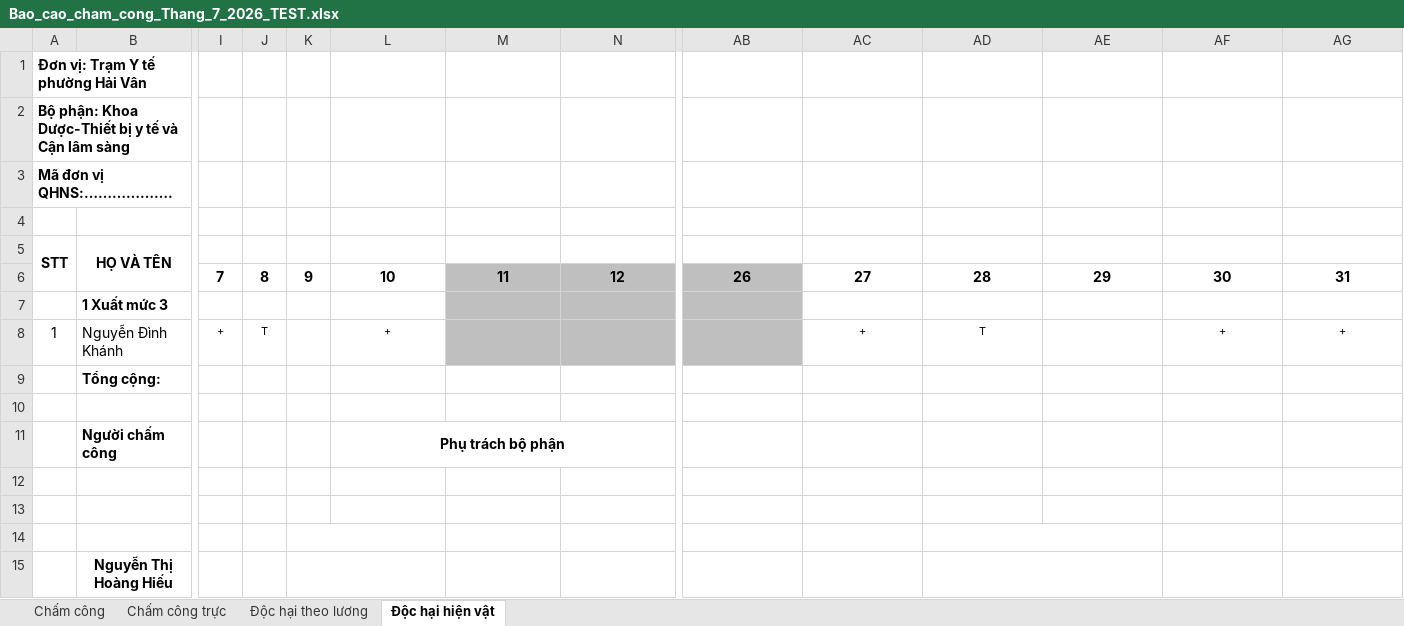
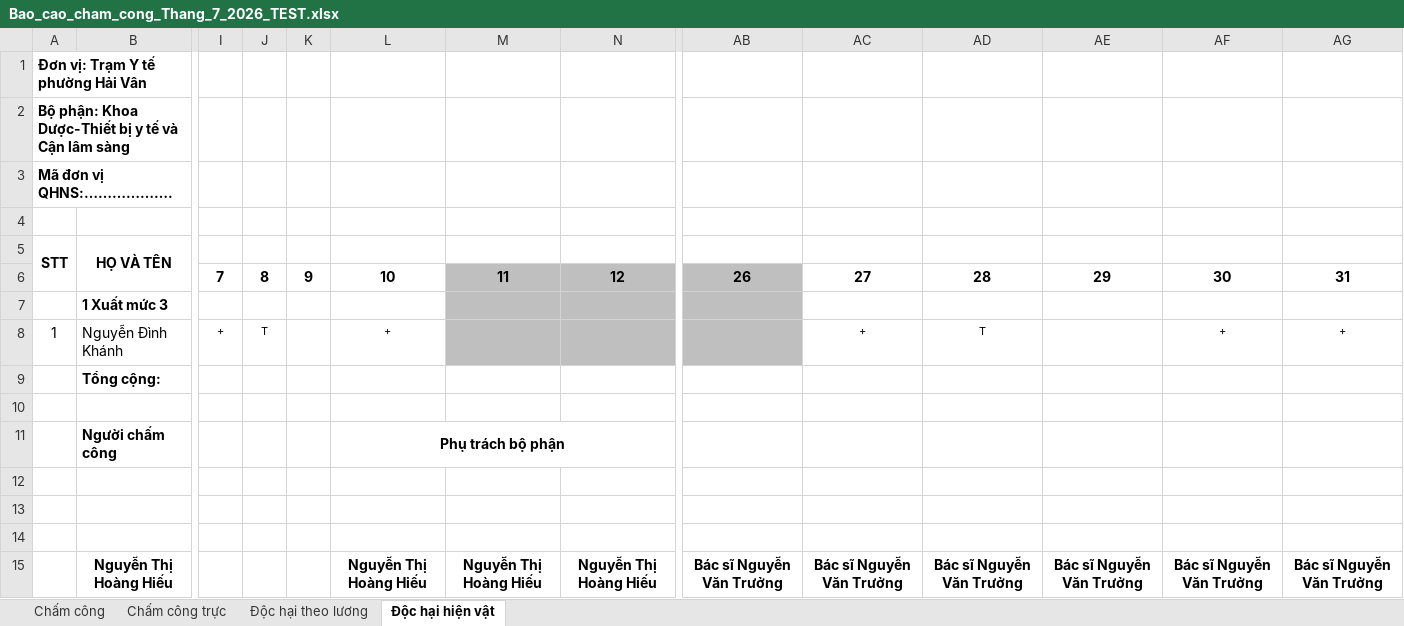
Before and after one commit to quoctri1802/tythaivan, an Excel workbook: Bao_cao_cham_cong_Thang_7_2026_TEST.xlsx, sheet Độc hại hiện vật, drawn as a sheet; only a part is shown, gaps mark what is left out; values as stored, in another font and other column widths than the file's, no borders; removed rows and columns are numbered as before the commit, all else as after; rows hold the shown columns only; the diff covers the shown part only; the diff names each change by its address in the sheet, - before the commit and + after, or states it on an @@ line.

```diff
--- a/Bao_cao_cham_cong_Thang_7_2026_TEST.xlsx (sheet Độc hại hiện vật)
+++ b/Bao_cao_cham_cong_Thang_7_2026_TEST.xlsx (sheet Độc hại hiện vật)
-K14:L14 merged
-AD14:AE14 merged
-row 15:  | Nguyễn Thị Hoàng Hiếu
+row 15:  | Nguyễn Thị Hoàng Hiếu |  |  |  | Nguyễn Thị Hoàng Hiếu | Nguyễn Thị Hoàng Hiếu | Nguyễn Thị Hoàng Hiếu | Bác sĩ Nguyễn Văn Trưởng | Bác sĩ Nguyễn Văn Trưởng | Bác sĩ Nguyễn Văn Trưởng | Bác sĩ Nguyễn Văn Trưởng | Bác sĩ Nguyễn Văn Trưởng | Bác sĩ Nguyễn Văn Trưởng
```
Also changed, not shown: merged cells elsewhere in this sheet, sheet Chấm công, sheet Độc hại theo lương, sheet Chấm công trực, 6 other files.
